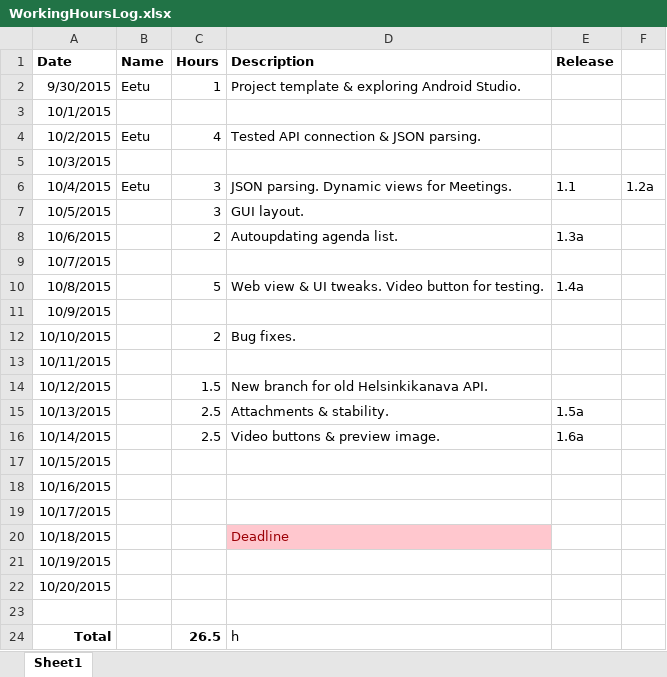
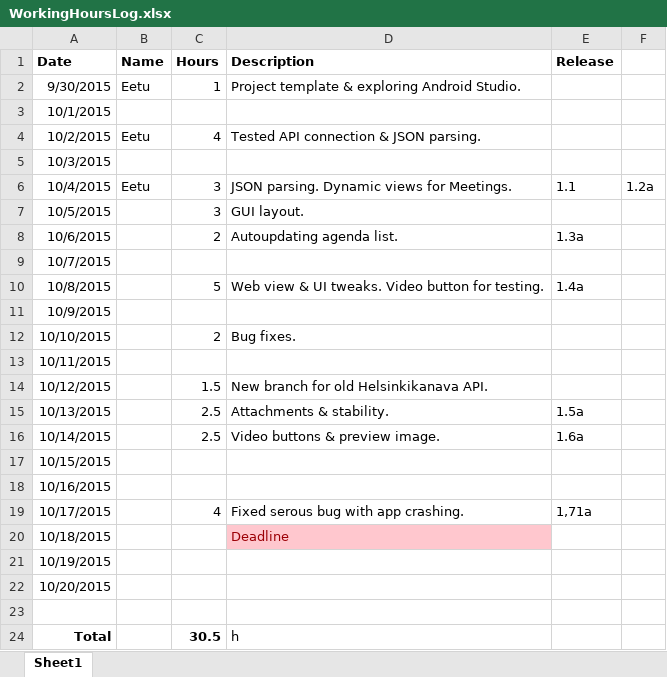
Before and after one commit to spartacus-technologies/helsinkipaatokset, an Excel workbook: Documentation/WorkingHoursLog.xlsx, sheet Sheet1, drawn as a sheet; values as stored, in another font and other column widths than the file's, no borders; the diff names each change by its address in the sheet, - before the commit and + after, or states it on an @@ line.

```diff
--- a/Documentation/WorkingHoursLog.xlsx (sheet Sheet1)
+++ b/Documentation/WorkingHoursLog.xlsx (sheet Sheet1)
-C19 (Hours): (empty)
+C19 (Hours): 4
-D19 (Description): (empty)
+D19 (Description): Fixed serous bug with app crashing.
-E19 (Release): (empty)
+E19 (Release): 1,71a
-C24 (Hours): 26.5
+C24 (Hours): 30.5
```
Also changed, not shown: 7 other files.
